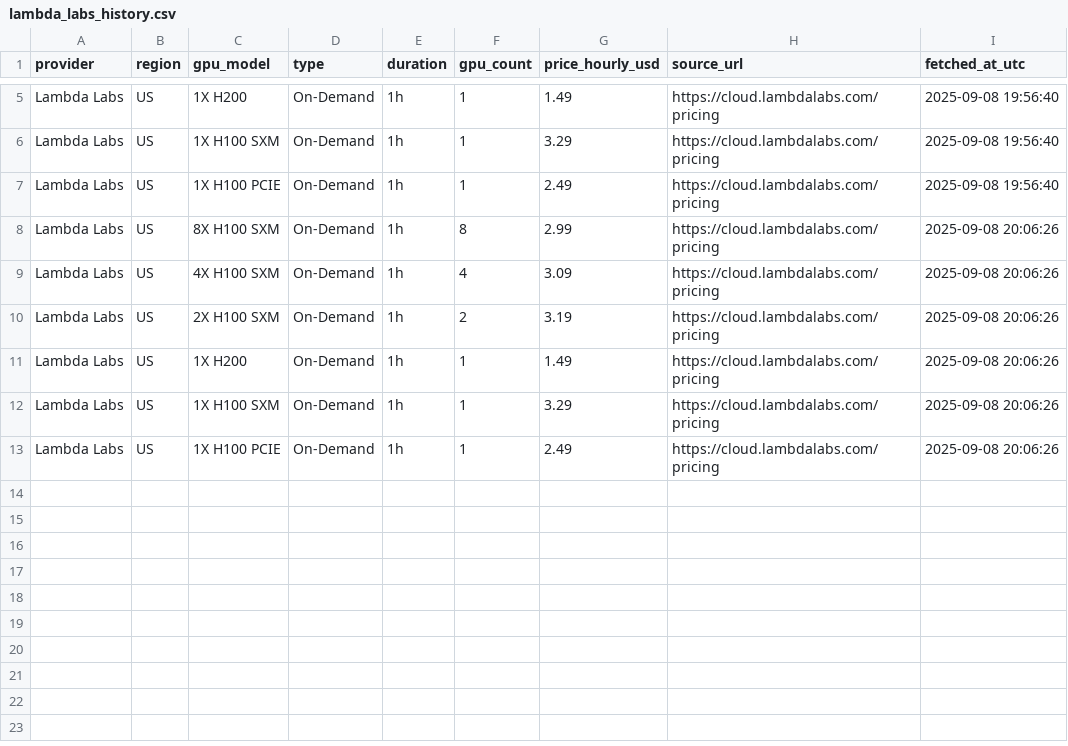
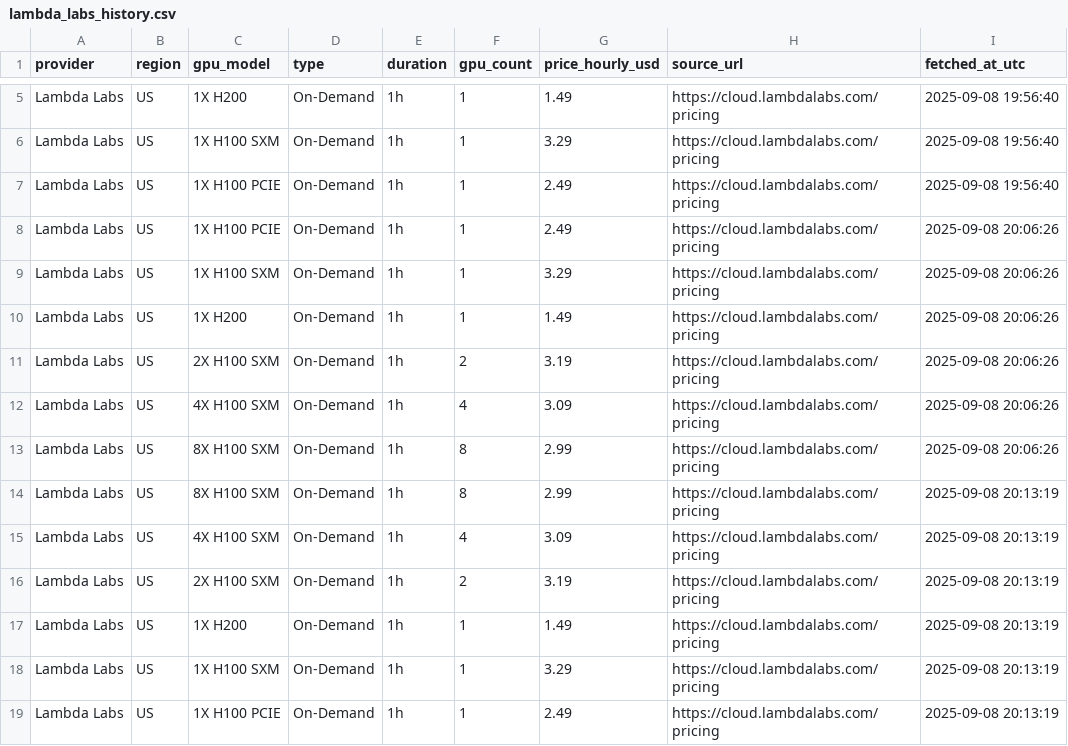
Before and after one commit to evieculloty9/gpu-price-iq, a CSV file: docs/data/history/lambda_labs_history.csv, drawn as a sheet; only a part is shown, gaps mark what is left out.

```diff
--- a/docs/data/history/lambda_labs_history.csv
+++ b/docs/data/history/lambda_labs_history.csv
@@ -7,7 +7,13 @@ Lambda Labs,US,1X H100 SXM,On-Demand,1h,1,3.29,https://cloud.lambdalabs.com/pric
 Lambda Labs,US,1X H100 PCIE,On-Demand,1h,1,2.49,https://cloud.lambdalabs.com/pricing,2025-09-08 19:56:40
+Lambda Labs,US,1X H100 PCIE,On-Demand,1h,1,2.49,https://cloud.lambdalabs.com/pricing,2025-09-08 20:06:26
+Lambda Labs,US,1X H100 SXM,On-Demand,1h,1,3.29,https://cloud.lambdalabs.com/pricing,2025-09-08 20:06:26
+Lambda Labs,US,1X H200,On-Demand,1h,1,1.49,https://cloud.lambdalabs.com/pricing,2025-09-08 20:06:26
+Lambda Labs,US,2X H100 SXM,On-Demand,1h,2,3.19,https://cloud.lambdalabs.com/pricing,2025-09-08 20:06:26
+Lambda Labs,US,4X H100 SXM,On-Demand,1h,4,3.09,https://cloud.lambdalabs.com/pricing,2025-09-08 20:06:26
 Lambda Labs,US,8X H100 SXM,On-Demand,1h,8,2.99,https://cloud.lambdalabs.com/pricing,2025-09-08 20:06:26
-Lambda Labs,US,4X H100 SXM,On-Demand,1h,4,3.09,https://cloud.lambdalabs.com/pricing,2025-09-08 20:06:26
-Lambda Labs,US,2X H100 SXM,On-Demand,1h,2,3.19,https://cloud.lambdalabs.com/pricing,2025-09-08 20:06:26
-Lambda Labs,US,1X H200,On-Demand,1h,1,1.49,https://cloud.lambdalabs.com/pricing,2025-09-08 20:06:26
-Lambda Labs,US,1X H100 SXM,On-Demand,1h,1,3.29,https://cloud.lambdalabs.com/pricing,2025-09-08 20:06:26
-Lambda Labs,US,1X H100 PCIE,On-Demand,1h,1,2.49,https://cloud.lambdalabs.com/pricing,2025-09-08 20:06:26
+Lambda Labs,US,8X H100 SXM,On-Demand,1h,8,2.99,https://cloud.lambdalabs.com/pricing,2025-09-08 20:13:19
+Lambda Labs,US,4X H100 SXM,On-Demand,1h,4,3.09,https://cloud.lambdalabs.com/pricing,2025-09-08 20:13:19
+Lambda Labs,US,2X H100 SXM,On-Demand,1h,2,3.19,https://cloud.lambdalabs.com/pricing,2025-09-08 20:13:19
+Lambda Labs,US,1X H200,On-Demand,1h,1,1.49,https://cloud.lambdalabs.com/pricing,2025-09-08 20:13:19
+Lambda Labs,US,1X H100 SXM,On-Demand,1h,1,3.29,https://cloud.lambdalabs.com/pricing,2025-09-08 20:13:19
+Lambda Labs,US,1X H100 PCIE,On-Demand,1h,1,2.49,https://cloud.lambdalabs.com/pricing,2025-09-08 20:13:19
```
Also changed, not shown: docs/data/history/brokkr_history.csv, docs/data/history/crusoecloud_history.csv, 18 other files.
